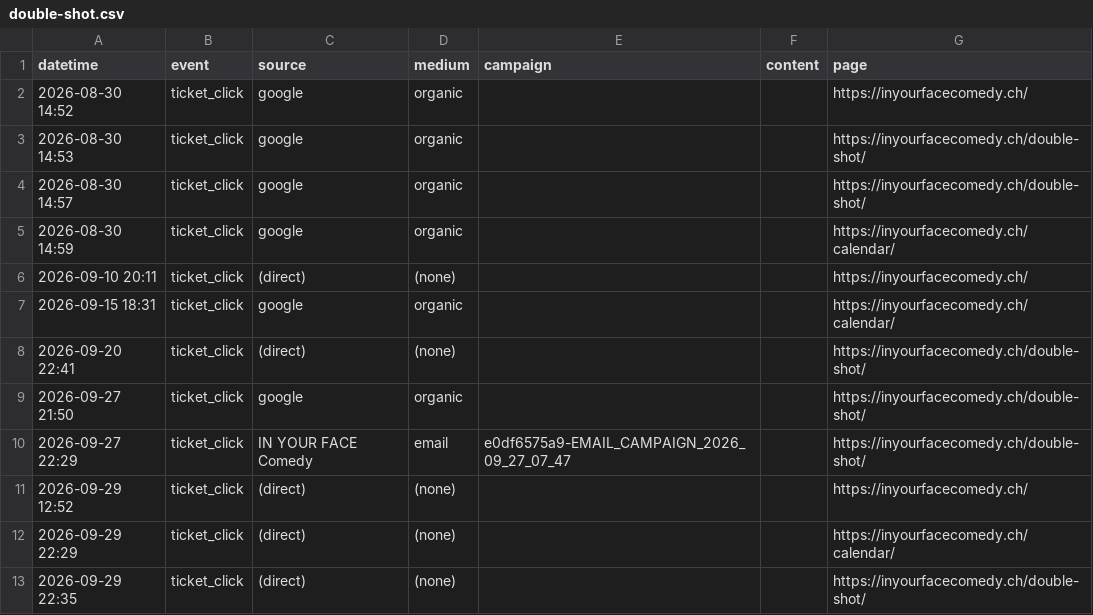
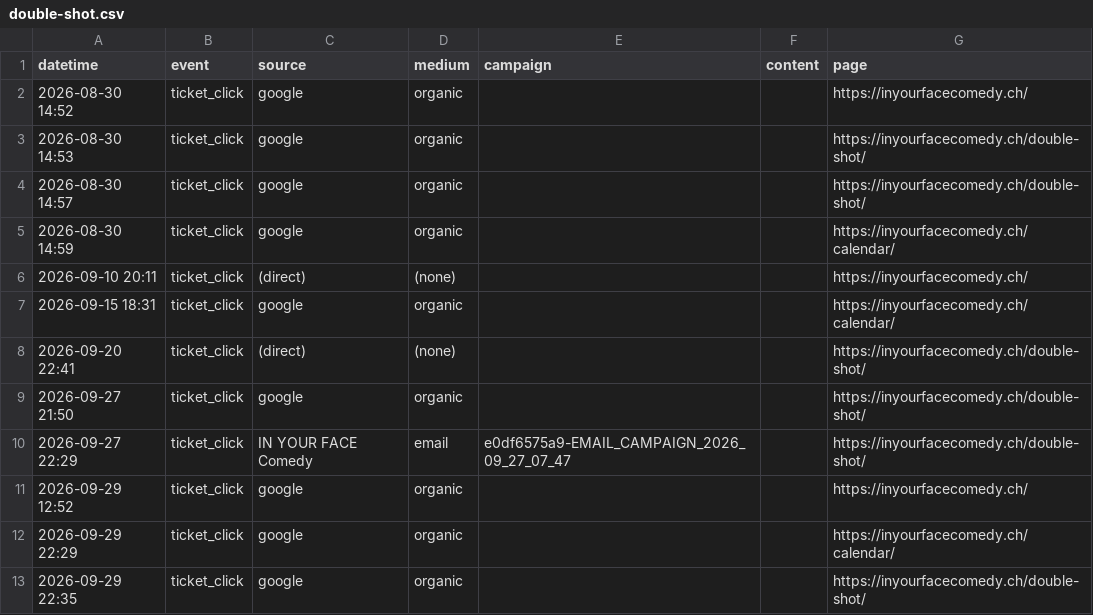
Before and after one commit to harryf/inyourfacecomedy, a CSV file: assets/reports/double-shot.csv, drawn as a sheet.

```diff
--- a/assets/reports/double-shot.csv
+++ b/assets/reports/double-shot.csv
@@ -10,4 +10,4 @@ datetime,event,source,medium,campaign,content,page
 2026-09-27 22:29,ticket_click,IN YOUR FACE Comedy,email,e0df6575a9-EMAIL_CAMPAIGN_2026_09_27_07_47,,https://inyourfacecomedy.ch/double-shot/
-2026-09-29 12:52,ticket_click,(direct),(none),,,https://inyourfacecomedy.ch/
-2026-09-29 22:29,ticket_click,(direct),(none),,,https://inyourfacecomedy.ch/calendar/
-2026-09-29 22:35,ticket_click,(direct),(none),,,https://inyourfacecomedy.ch/double-shot/
+2026-09-29 12:52,ticket_click,google,organic,,,https://inyourfacecomedy.ch/
+2026-09-29 22:29,ticket_click,google,organic,,,https://inyourfacecomedy.ch/calendar/
+2026-09-29 22:35,ticket_click,google,organic,,,https://inyourfacecomedy.ch/double-shot/
```
Also changed, not shown: assets/reports/jackpotcomedy.csv, assets/reports/jokesjokesjokes.csv, 17 other files.
